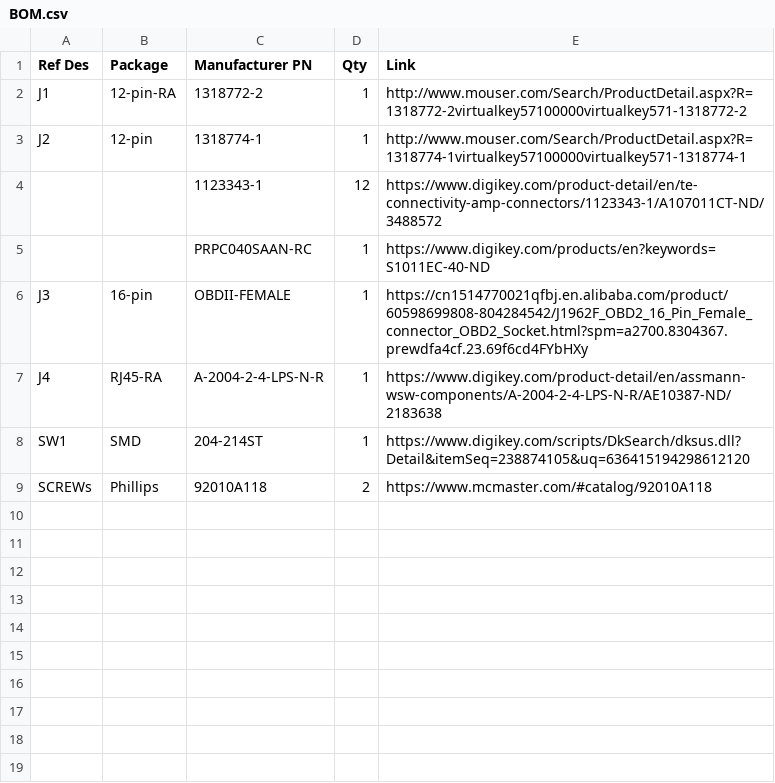
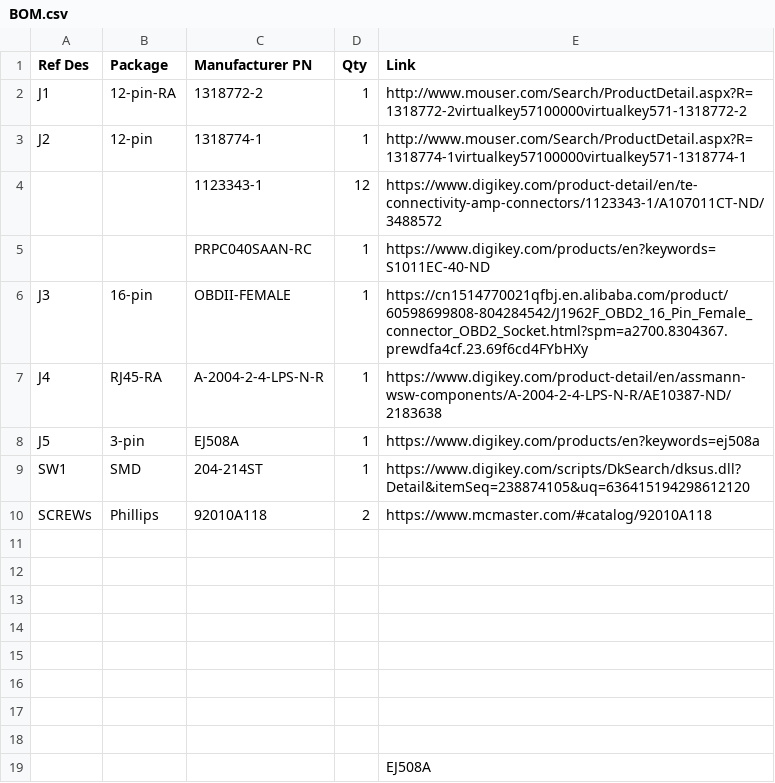
Before and after one commit to commaai/neo, a CSV file: giraffe/toyota/BOM.csv, drawn as a sheet; the diff names each change by its address in the sheet, - before the commit and + after, or states it on an @@ line.

Commit message:
toyota BOM was missing DC barrel connector

```diff
--- a/giraffe/toyota/BOM.csv
+++ b/giraffe/toyota/BOM.csv
+row 8: J5 | 3-pin | EJ508A | 1 | https://www.digikey.com/products/en?keywords=ej508a
+row 11: (empty)
+row 12: (empty)
+row 13: (empty)
+row 14: (empty)
+row 15: (empty)
+row 16: (empty)
+row 17: (empty)
+row 18: (empty)
+row 19:  |  |  |  | EJ508A
```
